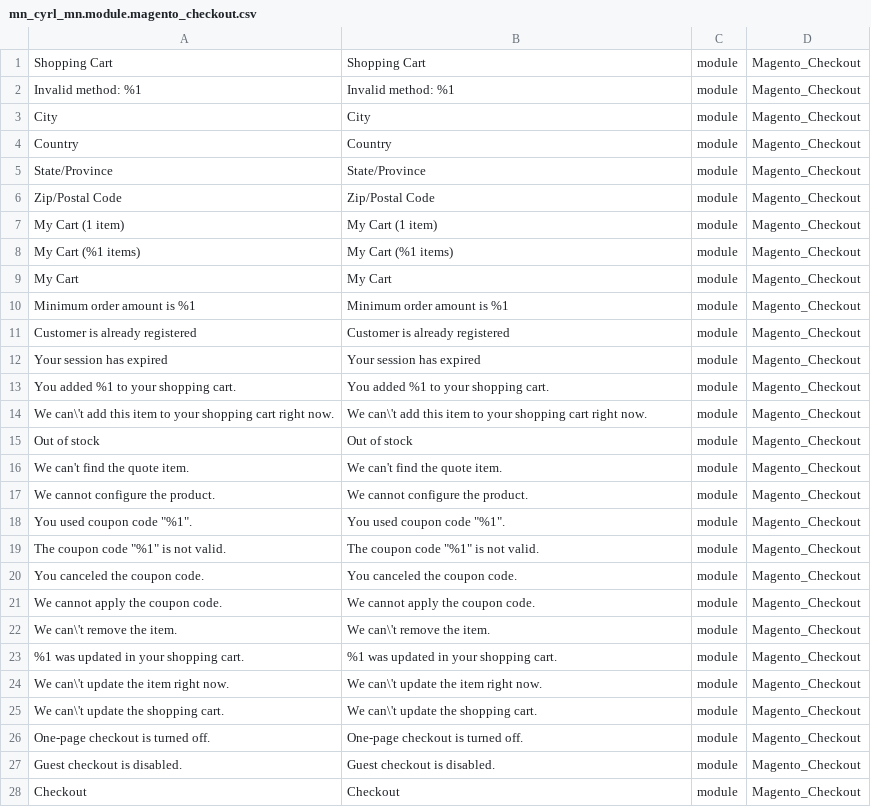
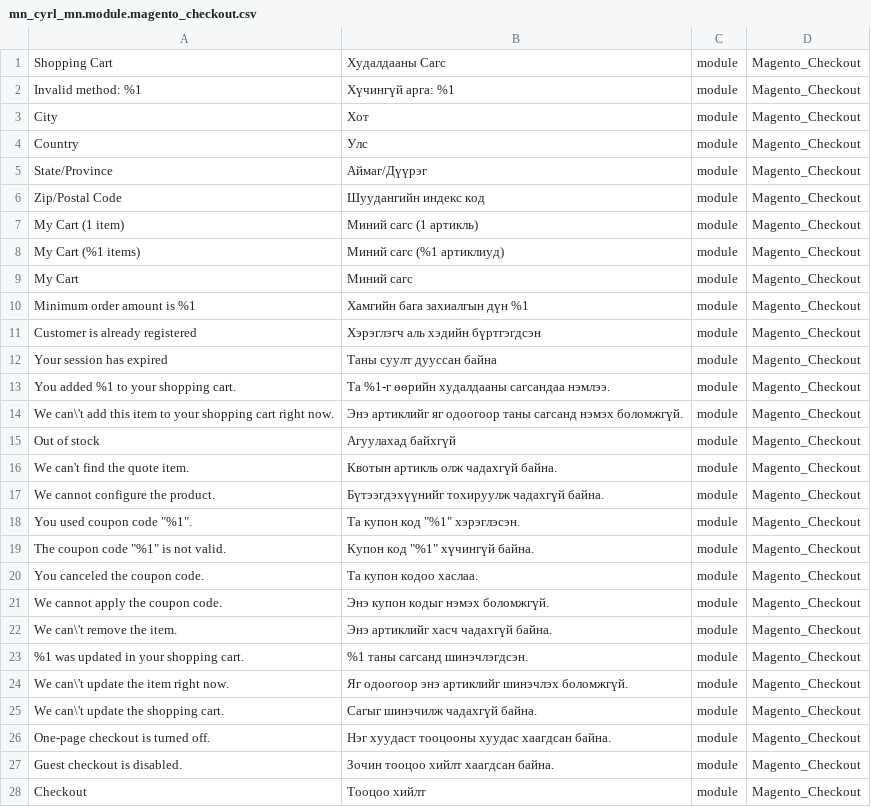
Before and after one commit to unitious/magento-2-mongolian-language-pack, a CSV file: mn_cyrl_mn.module.magento_checkout.csv, drawn as a sheet; only a part is shown; the diff covers the shown part only.

Commit message:
add translationts

```diff
--- a/mn_cyrl_mn.module.magento_checkout.csv
+++ b/mn_cyrl_mn.module.magento_checkout.csv
@@ -1,28 +1,28 @@
-"Shopping Cart","Shopping Cart",module,Magento_Checkout
-"Invalid method: %1","Invalid method: %1",module,Magento_Checkout
-City,City,module,Magento_Checkout
-Country,Country,module,Magento_Checkout
-State/Province,State/Province,module,Magento_Checkout
-"Zip/Postal Code","Zip/Postal Code",module,Magento_Checkout
-"My Cart (1 item)","My Cart (1 item)",module,Magento_Checkout
-"My Cart (%1 items)","My Cart (%1 items)",module,Magento_Checkout
-"My Cart","My Cart",module,Magento_Checkout
-"Minimum order amount is %1","Minimum order amount is %1",module,Magento_Checkout
-"Customer is already registered","Customer is already registered",module,Magento_Checkout
-"Your session has expired","Your session has expired",module,Magento_Checkout
-"You added %1 to your shopping cart.","You added %1 to your shopping cart.",module,Magento_Checkout
-"We can\'t add this item to your shopping cart right now.","We can\'t add this item to your shopping cart right now.",module,Magento_Checkout
-"Out of stock","Out of stock",module,Magento_Checkout
-"We can't find the quote item.","We can't find the quote item.",module,Magento_Checkout
-"We cannot configure the product.","We cannot configure the product.",module,Magento_Checkout
-"You used coupon code ""%1"".","You used coupon code ""%1"".",module,Magento_Checkout
-"The coupon code ""%1"" is not valid.","The coupon code ""%1"" is not valid.",module,Magento_Checkout
-"You canceled the coupon code.","You canceled the coupon code.",module,Magento_Checkout
-"We cannot apply the coupon code.","We cannot apply the coupon code.",module,Magento_Checkout
-"We can\'t remove the item.","We can\'t remove the item.",module,Magento_Checkout
-"%1 was updated in your shopping cart.","%1 was updated in your shopping cart.",module,Magento_Checkout
-"We can\'t update the item right now.","We can\'t update the item right now.",module,Magento_Checkout
-"We can\'t update the shopping cart.","We can\'t update the shopping cart.",module,Magento_Checkout
-"One-page checkout is turned off.","One-page checkout is turned off.",module,Magento_Checkout
-"Guest checkout is disabled.","Guest checkout is disabled.",module,Magento_Checkout
-Checkout,Checkout,module,Magento_Checkout
+"Shopping Cart","Худалдааны Сагс",module,Magento_Checkout
+"Invalid method: %1","Хүчингүй арга: %1",module,Magento_Checkout
+City,Хот,module,Magento_Checkout
+Country,Улс,module,Magento_Checkout
+State/Province,Аймаг/Дүүрэг,module,Magento_Checkout
+"Zip/Postal Code","Шуудангийн индекс код",module,Magento_Checkout
+"My Cart (1 item)","Миний сагс (1 артикль)",module,Magento_Checkout
+"My Cart (%1 items)","Миний сагс (%1 артиклиуд)",module,Magento_Checkout
+"My Cart","Миний сагс",module,Magento_Checkout
+"Minimum order amount is %1","Хамгийн бага захиалгын дүн %1",module,Magento_Checkout
+"Customer is already registered","Хэрэглэгч аль хэдийн бүртгэгдсэн",module,Magento_Checkout
+"Your session has expired","Таны суулт дууссан байна",module,Magento_Checkout
+"You added %1 to your shopping cart.","Та %1-г өөрийн худалдааны сагсандаа нэмлээ.",module,Magento_Checkout
+"We can\'t add this item to your shopping cart right now.","Энэ артиклийг яг одоогоор таны сагсанд нэмэх боломжгүй.",module,Magento_Checkout
+"Out of stock","Агуулахад байхгүй",module,Magento_Checkout
+"We can't find the quote item.","Квотын артикль олж чадахгүй байна.",module,Magento_Checkout
+"We cannot configure the product.","Бүтээгдэхүүнийг тохируулж чадахгүй байна.",module,Magento_Checkout
+"You used coupon code ""%1"".","Та купон код ""%1"" хэрэглэсэн.",module,Magento_Checkout
+"The coupon code ""%1"" is not valid.","Купон код ""%1"" хүчингүй байна.",module,Magento_Checkout
+"You canceled the coupon code.","Та купон кодоо хаслаа.",module,Magento_Checkout
+"We cannot apply the coupon code.","Энэ купон кодыг нэмэх боломжгүй.",module,Magento_Checkout
+"We can\'t remove the item.","Энэ артиклийг хасч чадахгүй байна.",module,Magento_Checkout
+"%1 was updated in your shopping cart.","%1 таны сагсанд шинэчлэгдсэн.",module,Magento_Checkout
+"We can\'t update the item right now.","Яг одоогоор энэ артиклийг шинэчлэх боломжгүй.",module,Magento_Checkout
+"We can\'t update the shopping cart.","Сагыг шинэчилж чадахгүй байна.",module,Magento_Checkout
+"One-page checkout is turned off.","Нэг хуудаст тооцооны хуудас хаагдсан байна.",module,Magento_Checkout
+"Guest checkout is disabled.","Зочин тооцоо хийлт хаагдсан байна.",module,Magento_Checkout
+Checkout,"Тооцоо хийлт",module,Magento_Checkout
```
Also changed, not shown: 2 added rows and 111 edited cells elsewhere in this file, mn_cyrl_mn.module.magento_cms.csv, mn_cyrl_mn.module.magento_currency_symbol.csv, 15 other files.
